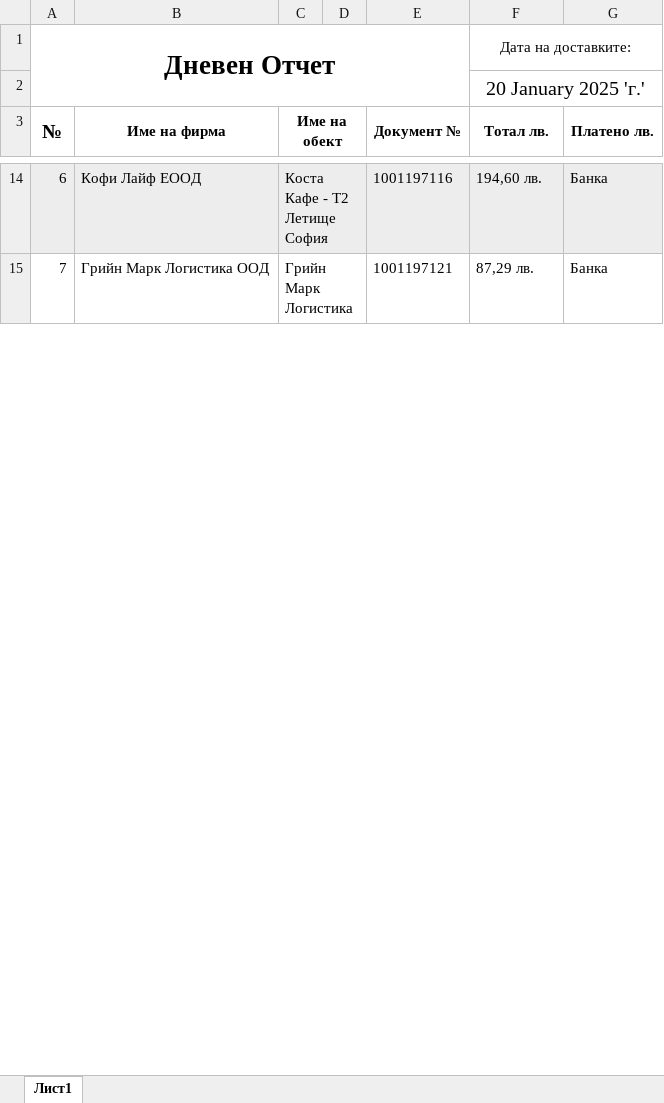
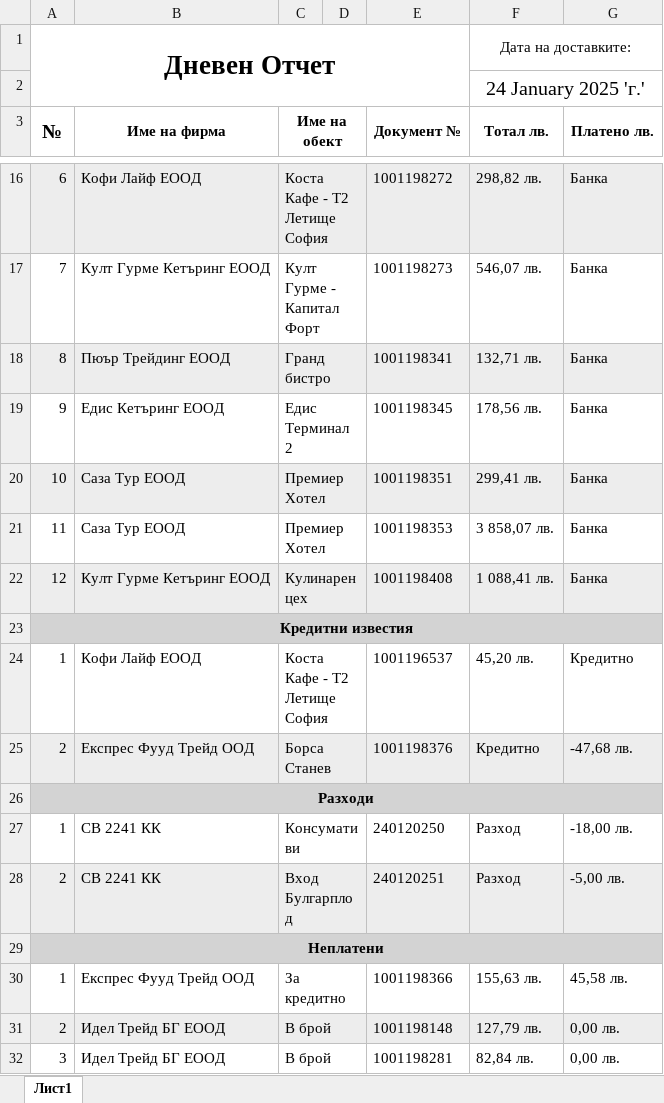
Before and after one commit to Aleksandr-Dobrov/DelitaTrade, an Excel workbook: DayReportsDataBase/ExportFiles/ExportedDayReport.xlsx, sheet Лист1, drawn as a sheet; only a part is shown, gaps mark what is left out; values as stored, in another font and other column widths than the file's, no borders; addresses are those after the commit; the diff covers the shown part only; the diff names each change by its address in the sheet, - before the commit and + after, or states it on an @@ line.

```diff
--- a/DayReportsDataBase/ExportFiles/ExportedDayReport.xlsx (sheet Лист1)
+++ b/DayReportsDataBase/ExportFiles/ExportedDayReport.xlsx (sheet Лист1)
-F2 (Тотал лв.): 20 January 2025 'г.'
+F2 (Тотал лв.): 24 January 2025 'г.'
-E16 (Документ №): 1001197116
+E16 (Документ №): 1001198272
-F16 (Тотал лв.): 194,60 лв.
+F16 (Тотал лв.): 298,82 лв.
-B17 (Име на фирма): Грийн Марк Логистика ООД
+B17 (Име на фирма): Култ Гурме Кетъринг ЕООД
-C17 (Име на обект): Грийн Марк Логистика
+C17 (Име на обект): Култ Гурме - Капитал Форт
-E17 (Документ №): 1001197121
+E17 (Документ №): 1001198273
-F17 (Тотал лв.): 87,29 лв.
+F17 (Тотал лв.): 546,07 лв.
+row 18: 8 | Пюър Трейдинг ЕООД | Гранд бистро |  | 1001198341 | 132,71 лв. | Банка
+row 19: 9 | Едис Кетъринг ЕООД | Едис Терминал 2 |  | 1001198345 | 178,56 лв. | Банка
+row 20: 10 | Саза Тур ЕООД | Премиер Хотел |  | 1001198351 | 299,41 лв. | Банка
+row 21: 11 | Саза Тур ЕООД | Премиер Хотел |  | 1001198353 | 3 858,07 лв. | Банка
+row 22: 12 | Култ Гурме Кетъринг ЕООД | Кулинарен цех |  | 1001198408 | 1 088,41 лв. | Банка
+row 23: Кредитни известия
+row 24: 1 | Кофи Лайф ЕООД | Коста Кафе - Т2 Летище София |  | 1001196537 | 45,20 лв. | Кредитно
+row 25: 2 | Експрес Фууд Трейд ООД | Борса Станев |  | 1001198376 | Кредитно | -47,68 лв.
+row 26: Разходи
+row 27: 1 | СВ 2241 КК | Консумативи |  | 240120250 | Разход | -18,00 лв.
+row 28: 2 | СВ 2241 КК | Вход Булгарплод |  | 240120251 | Разход | -5,00 лв.
+row 29: Неплатени
+row 30: 1 | Експрес Фууд Трейд ООД | За кредитно |  | 1001198366 | 155,63 лв. | 45,58 лв.
+row 31: 2 | Идел Трейд БГ ЕООД | В брой |  | 1001198148 | 127,79 лв. | 0,00 лв.
+row 32: 3 | Идел Трейд БГ ЕООД | В брой |  | 1001198281 | 82,84 лв. | 0,00 лв.
```
Also changed, not shown: 22 added rows, 1 removed row and 47 edited cells elsewhere in this sheet, 16 other files.
